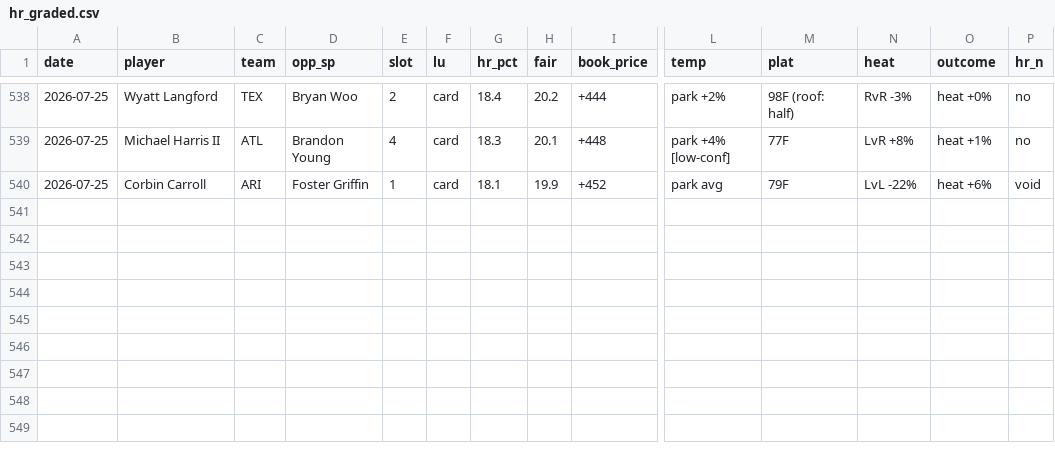
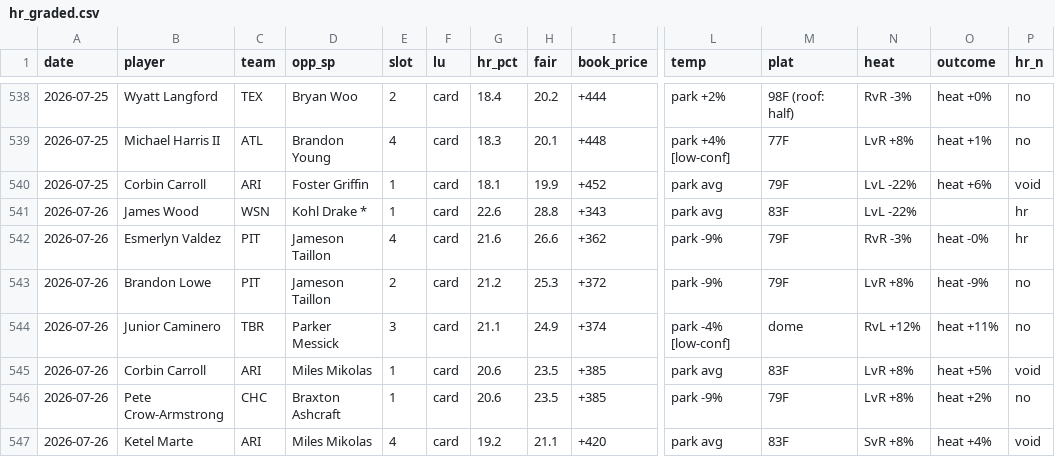
Before and after one commit to CheeseDagg/MLBTool, a CSV file: mlb/data/hr_graded.csv, drawn as a sheet; only a part is shown, gaps mark what is left out; rows hold the shown columns only; the diff names each change by its address in the sheet, - before the commit and + after, or states it on an @@ line.

```diff
--- a/mlb/data/hr_graded.csv
+++ b/mlb/data/hr_graded.csv
+row 541: 2026-07-26 | James Wood | WSN | Kohl Drake * | 1 | card | 22.6 | 28.8 | +343 | park avg | 83F | LvL -22% |  | hr
+row 542: 2026-07-26 | Esmerlyn Valdez | PIT | Jameson Taillon | 4 | card | 21.6 | 26.6 | +362 | park -9% | 79F | RvR -3% | heat -0% | hr
+row 543: 2026-07-26 | Brandon Lowe | PIT | Jameson Taillon | 2 | card | 21.2 | 25.3 | +372 | park -9% | 79F | LvR +8% | heat -9% | no
+row 544: 2026-07-26 | Junior Caminero | TBR | Parker Messick | 3 | card | 21.1 | 24.9 | +374 | park -4% [low-conf] | dome | RvL +12% | heat +11% | no
+row 545: 2026-07-26 | Corbin Carroll | ARI | Miles Mikolas | 1 | card | 20.6 | 23.5 | +385 | park avg | 83F | LvR +8% | heat +5% | void
+row 546: 2026-07-26 | Pete Crow-Armstrong | CHC | Braxton Ashcraft | 1 | card | 20.6 | 23.5 | +385 | park -9% | 79F | LvR +8% | heat +2% | no
+row 547: 2026-07-26 | Ketel Marte | ARI | Miles Mikolas | 4 | card | 19.2 | 21.1 | +420 | park avg | 83F | SvR +8% | heat +4% | void
```
Also changed, not shown: mlb/data/hr_predictions.csv, 2 other files.
